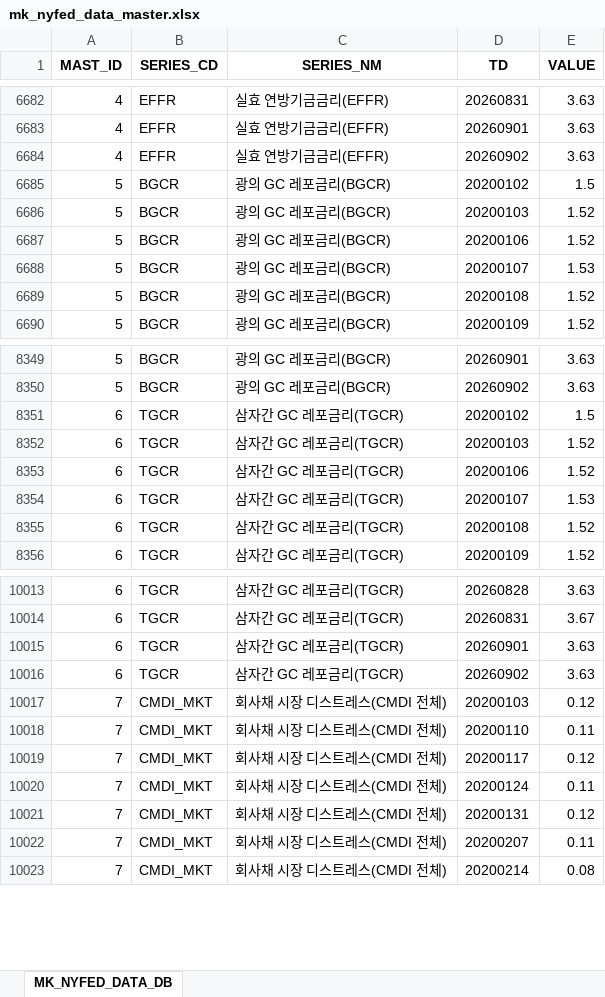
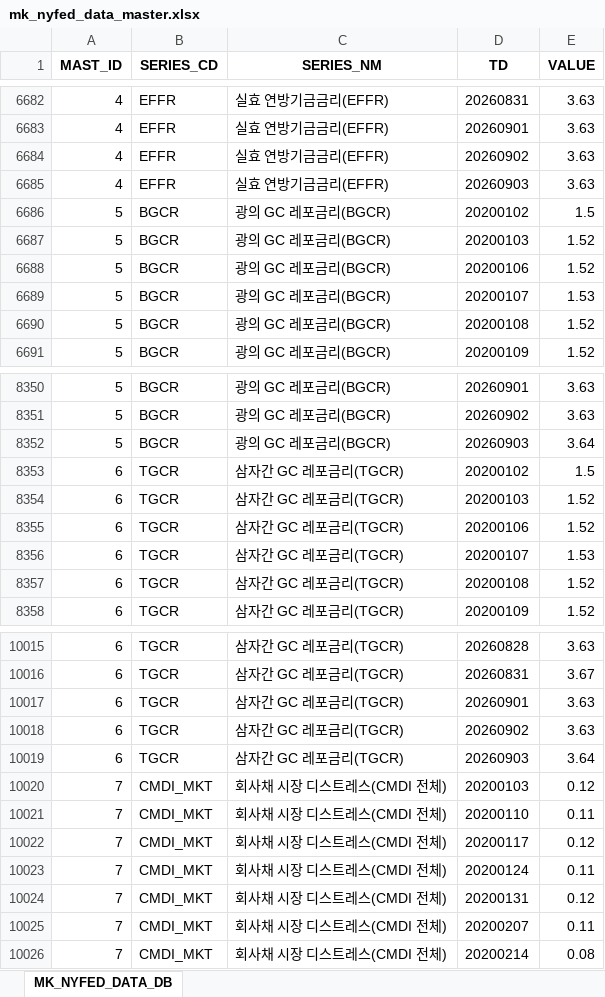
Before and after one commit to chsbjh-ops/mk-inv-ingest, an Excel workbook: data/mk_nyfed_data_master.xlsx, sheet MK_NYFED_DATA_DB, drawn as a sheet; only a part is shown, gaps mark what is left out; values as stored, in another font and other column widths than the file's, no borders; the diff names each change by its address in the sheet, - before the commit and + after, or states it on an @@ line.

```diff
--- a/data/mk_nyfed_data_master.xlsx (sheet MK_NYFED_DATA_DB)
+++ b/data/mk_nyfed_data_master.xlsx (sheet MK_NYFED_DATA_DB)
+row 6685: 4 | EFFR | 실효 연방기금금리(EFFR) | 20260903 | 3.63
+row 8352: 5 | BGCR | 광의 GC 레포금리(BGCR) | 20260903 | 3.64
+row 10019: 6 | TGCR | 삼자간 GC 레포금리(TGCR) | 20260903 | 3.64
```
Also changed, not shown: 6 other files.
